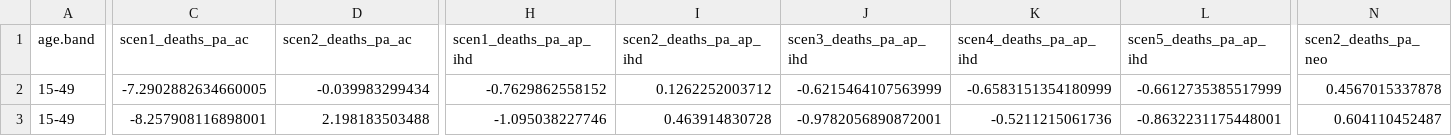
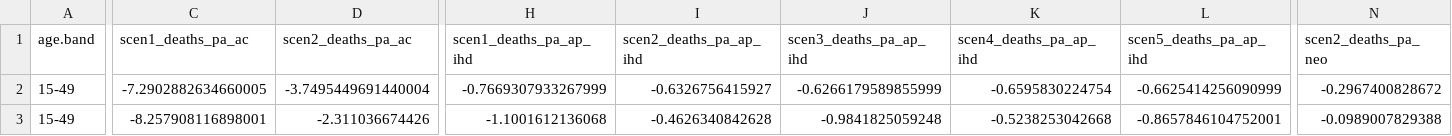
Before and after one commit to ITHIM/ithim-r-interface, a CSV file: demo/data/accra/health/total_deaths.csv, drawn as a sheet; only a part is shown, gaps mark what is left out; the diff covers the shown part only; the diff names each change by its address in the sheet, - before the commit and + after, or states it on an @@ line.

```diff
--- a/demo/data/accra/health/total_deaths.csv
+++ b/demo/data/accra/health/total_deaths.csv
-D2 (scen2_deaths_pa_ac): -0.039983299434
+D2 (scen2_deaths_pa_ac): -3.7495449691440004
-H2 (scen1_deaths_pa_ap_ihd): -0.7629862558152
+H2 (scen1_deaths_pa_ap_ihd): -0.7669307933267999
-I2 (scen2_deaths_pa_ap_ihd): 0.1262252003712
+I2 (scen2_deaths_pa_ap_ihd): -0.6326756415927
-J2 (scen3_deaths_pa_ap_ihd): -0.6215464107563999
+J2 (scen3_deaths_pa_ap_ihd): -0.6266179589855999
-K2 (scen4_deaths_pa_ap_ihd): -0.6583151354180999
+K2 (scen4_deaths_pa_ap_ihd): -0.6595830224754
-L2 (scen5_deaths_pa_ap_ihd): -0.6612735385517999
+L2 (scen5_deaths_pa_ap_ihd): -0.6625414256090999
-N2 (scen2_deaths_pa_neo): 0.4567015337878
+N2 (scen2_deaths_pa_neo): -0.2967400828672
-D3 (scen2_deaths_pa_ac): 2.198183503488
+D3 (scen2_deaths_pa_ac): -2.311036674426
-H3 (scen1_deaths_pa_ap_ihd): -1.095038227746
+H3 (scen1_deaths_pa_ap_ihd): -1.1001612136068
-I3 (scen2_deaths_pa_ap_ihd): 0.463914830728
+I3 (scen2_deaths_pa_ap_ihd): -0.4626340842628
-J3 (scen3_deaths_pa_ap_ihd): -0.9782056890872001
+J3 (scen3_deaths_pa_ap_ihd): -0.9841825059248
-K3 (scen4_deaths_pa_ap_ihd): -0.5211215061736
+K3 (scen4_deaths_pa_ap_ihd): -0.5238253042668
-L3 (scen5_deaths_pa_ap_ihd): -0.8632231175448001
+L3 (scen5_deaths_pa_ap_ihd): -0.8657846104752001
-N3 (scen2_deaths_pa_neo): 0.604110452487
+N3 (scen2_deaths_pa_neo): -0.0989007829388
```
Also changed, not shown: 98 edited cells elsewhere in this file, demo/data/accra/health/total_deaths_red.csv, demo/data/accra/health/total_ylls.csv, 4 other files.
